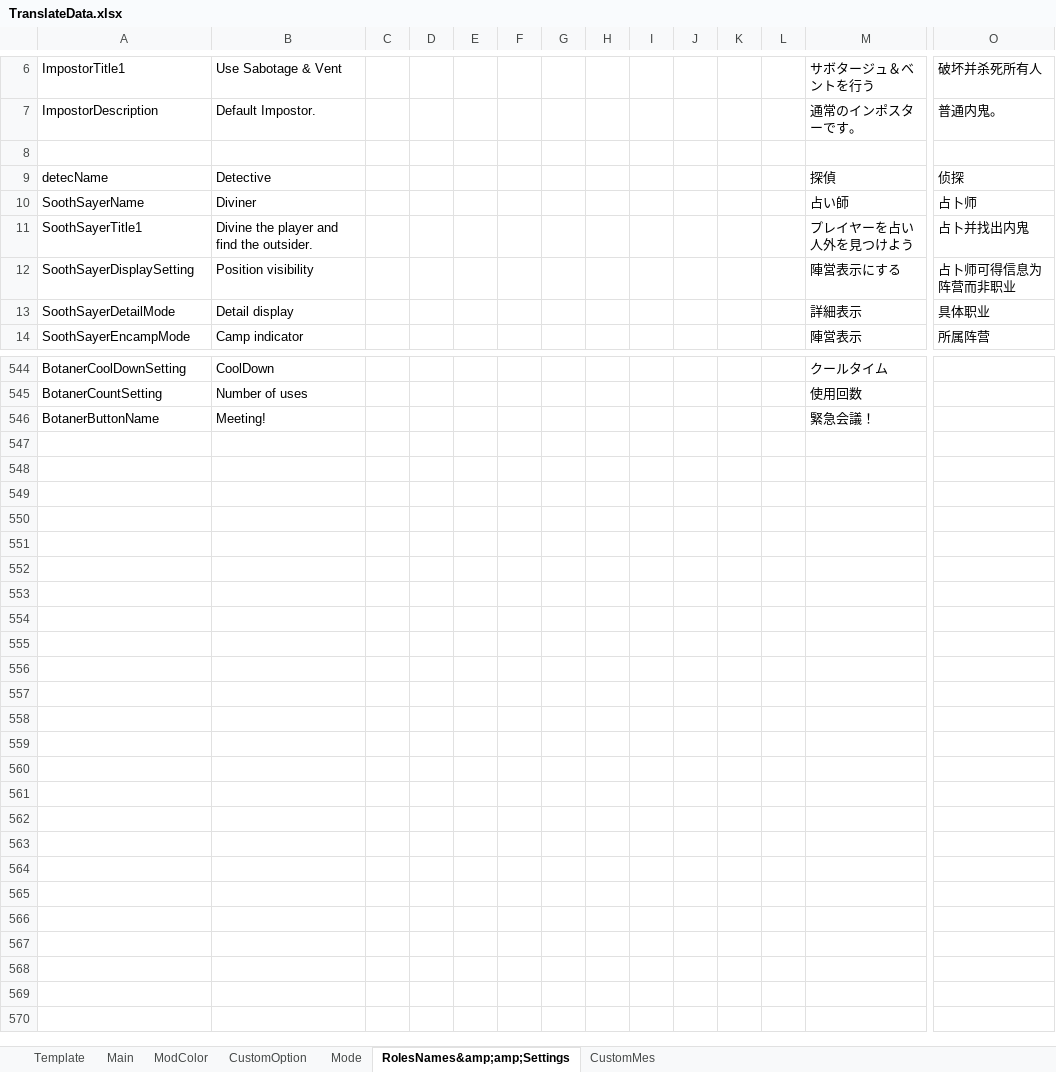
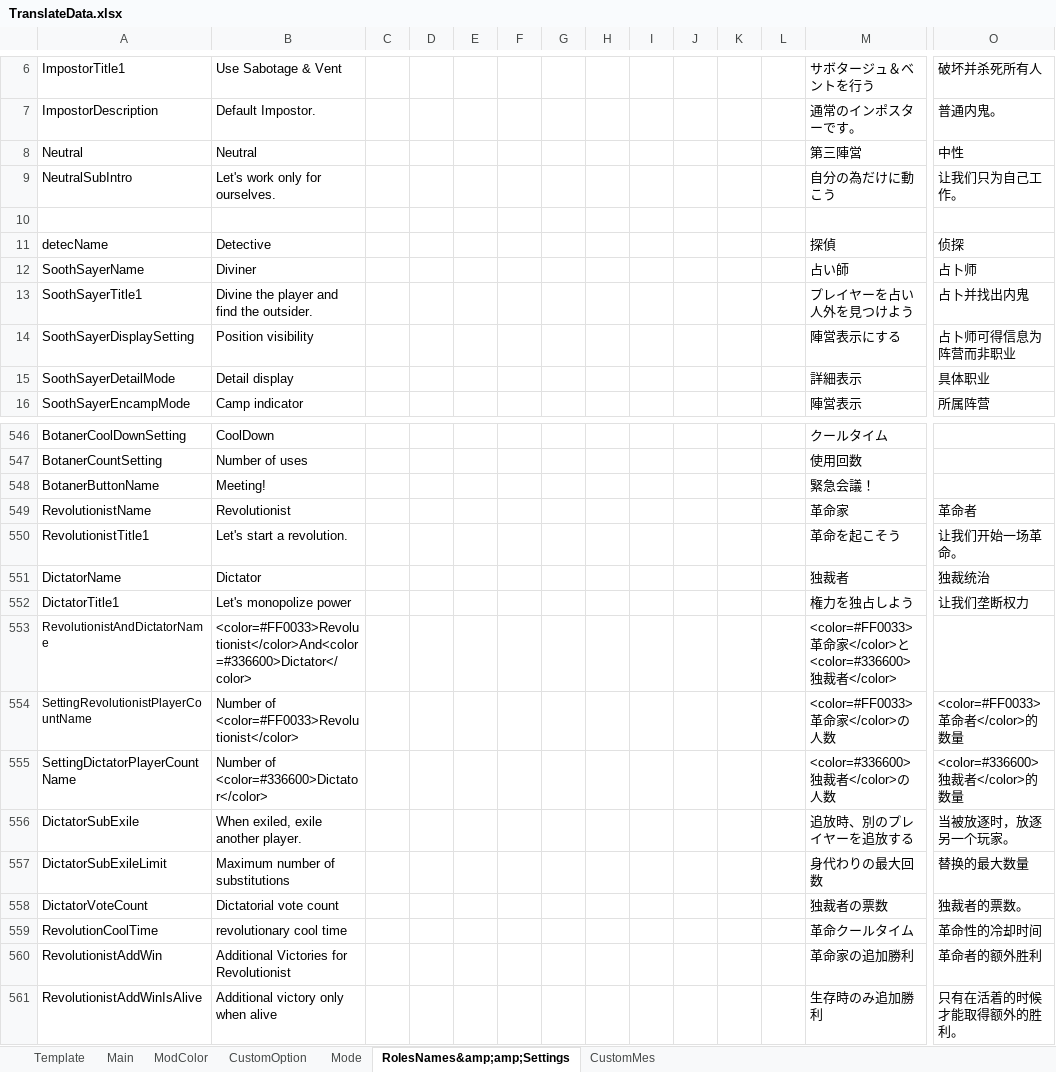
Before and after one commit to SuperNewRoles/SuperNewRoles, an Excel workbook: TranslateData.xlsx, sheet RolesNames&amp;amp;Settings, drawn as a sheet; only a part is shown, gaps mark what is left out; values as stored, in another font and other column widths than the file's, no borders; rows hold the shown columns only; the diff names each change by its address in the sheet, - before the commit and + after, or states it on an @@ line.

```diff
--- a/TranslateData.xlsx (sheet RolesNames&amp;amp;Settings)
+++ b/TranslateData.xlsx (sheet RolesNames&amp;amp;Settings)
+row 8: Neutral | Neutral |  |  |  |  |  |  |  |  |  |  | 第三陣営 | 中性
+row 9: NeutralSubIntro | Let's work only for ourselves. |  |  |  |  |  |  |  |  |  |  | 自分の為だけに動こう | 让我们只为自己工作。
+row 549: RevolutionistName | Revolutionist |  |  |  |  |  |  |  |  |  |  | 革命家 | 革命者
+row 550: RevolutionistTitle1 | Let's start a revolution. |  |  |  |  |  |  |  |  |  |  | 革命を起こそう | 让我们开始一场革命。
+row 551: DictatorName | Dictator |  |  |  |  |  |  |  |  |  |  | 独裁者 | 独裁统治
+row 552: DictatorTitle1 | Let's monopolize power |  |  |  |  |  |  |  |  |  |  | 権力を独占しよう | 让我们垄断权力
+row 553: RevolutionistAndDictatorName | <color=#FF0033>Revolutionist</color>And<color=#336600>Dictator</color> |  |  |  |  |  |  |  |  |  |  | <color=#FF0033>革命家</color>と<color=#336600>独裁者</color>
+row 554: SettingRevolutionistPlayerCountName | Number of <color=#FF0033>Revolutionist</color> |  |  |  |  |  |  |  |  |  |  | <color=#FF0033>革命家</color>の人数 | <color=#FF0033>革命者</color>的数量
+row 555: SettingDictatorPlayerCountName | Number of <color=#336600>Dictator</color> |  |  |  |  |  |  |  |  |  |  | <color=#336600>独裁者</color>の人数 | <color=#336600>独裁者</color>的数量
+row 556: DictatorSubExile | When exiled, exile another player. |  |  |  |  |  |  |  |  |  |  | 追放時、別のプレイヤーを追放する | 当被放逐时，放逐另一个玩家。
+row 557: DictatorSubExileLimit | Maximum number of substitutions |  |  |  |  |  |  |  |  |  |  | 身代わりの最大回数 | 替换的最大数量
+row 558: DictatorVoteCount | Dictatorial vote count |  |  |  |  |  |  |  |  |  |  | 独裁者の票数 | 独裁者的票数。
+row 559: RevolutionCoolTime | revolutionary cool time |  |  |  |  |  |  |  |  |  |  | 革命クールタイム | 革命性的冷却时间
+row 560: RevolutionistAddWin | Additional Victories for Revolutionist |  |  |  |  |  |  |  |  |  |  | 革命家の追加勝利 | 革命者的额外胜利
+row 561: RevolutionistAddWinIsAlive | Additional victory only when alive |  |  |  |  |  |  |  |  |  |  | 生存時のみ追加勝利 | 只有在活着的时候才能取得额外的胜利。
```
Also changed, not shown: 10 other files.
